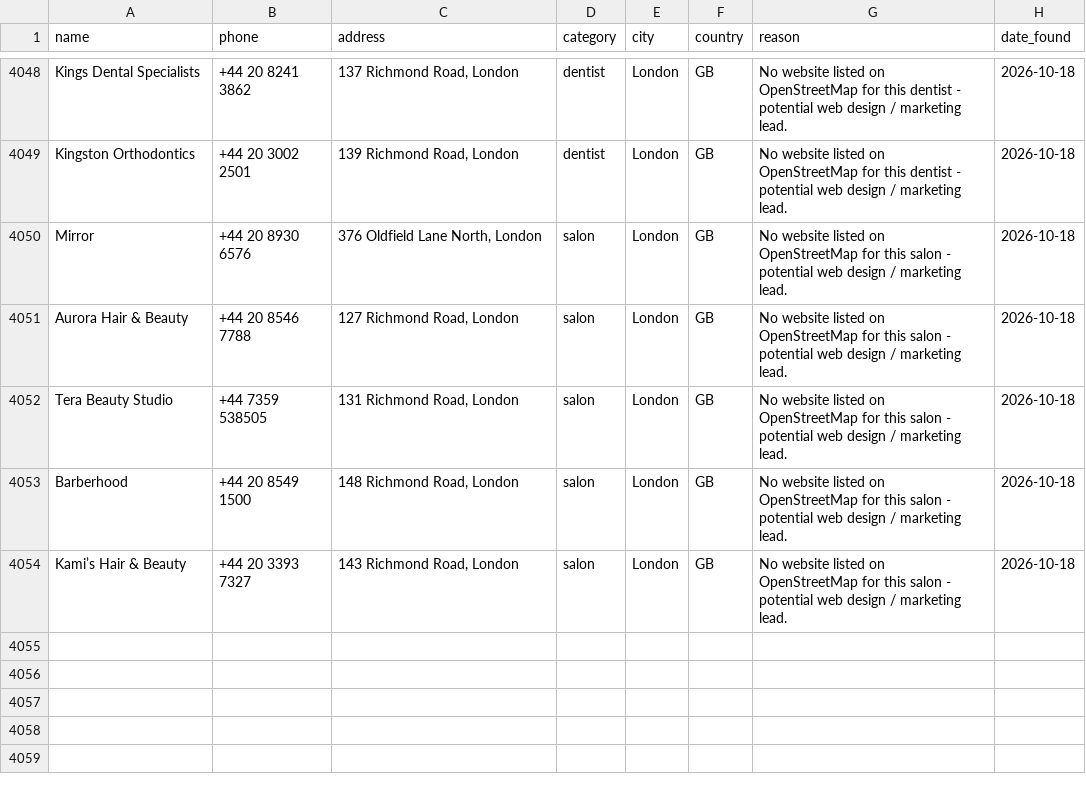
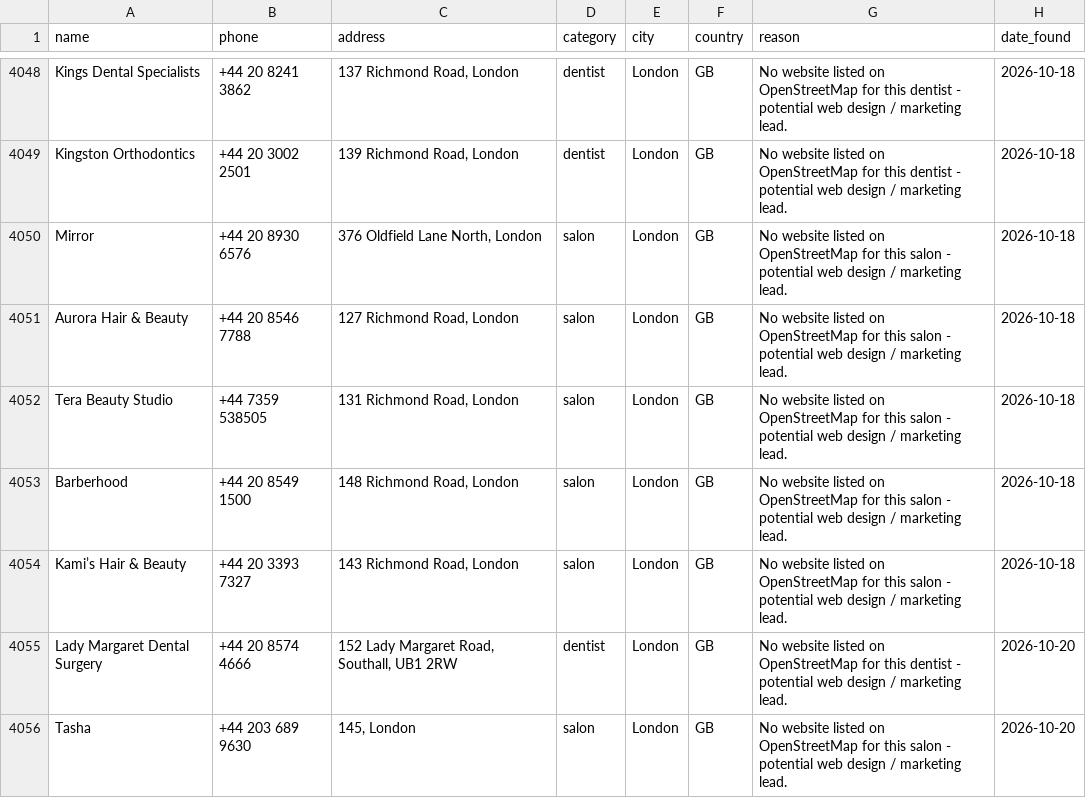
Before and after one commit to ashar-farooqui1/leads, a CSV file: data/leads_overpass.csv, drawn as a sheet; only a part is shown, gaps mark what is left out.

```diff
--- a/data/leads_overpass.csv
+++ b/data/leads_overpass.csv
@@ -4054 +4054,3 @@ Barberhood,+44 20 8549 1500,"148 Richmond Road, London",salon,London,GB,No websi
 Kami’s Hair & Beauty,+44 20 3393 7327,"143 Richmond Road, London",salon,London,GB,No website listed on OpenStreetMap for this salon - potential web design / marketing lead.,2026-10-18
+Lady Margaret Dental Surgery,+44 20 8574 4666,"152 Lady Margaret Road, Southall, UB1 2RW",dentist,London,GB,No website listed on OpenStreetMap for this dentist - potential web design / marketing lead.,2026-10-20
+Tasha,+44 203 689 9630,"145, London",salon,London,GB,No website listed on OpenStreetMap for this salon - potential web design / marketing lead.,2026-10-20
```
Also changed, not shown: data/leads_companies_house.csv, 1 other file.
